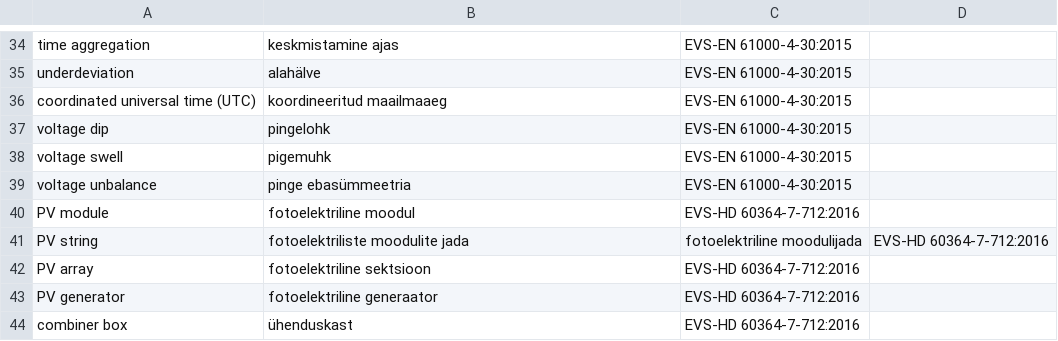
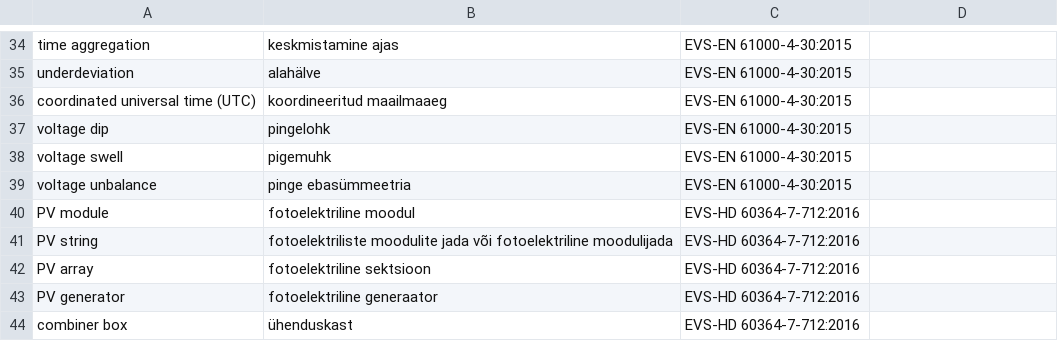
Before and after one commit to Elering/EE_EN_EnergyTerms, a CSV file: terms_from_standards.csv, drawn as a sheet; only a part is shown, gaps mark what is left out.

Commit message:
Update terms_from_standards.csv

```diff
--- a/terms_from_standards.csv
+++ b/terms_from_standards.csv
@@ -40,3 +40,3 @@ voltage unbalance,pinge ebasümmeetria,EVS-EN 61000-4-30:2015
 PV module,fotoelektriline moodul,EVS-HD 60364-7-712:2016
-PV string,fotoelektriliste moodulite jada, fotoelektriline moodulijada,EVS-HD 60364-7-712:2016
+PV string,fotoelektriliste moodulite jada või fotoelektriline moodulijada,EVS-HD 60364-7-712:2016
 PV array,fotoelektriline sektsioon,EVS-HD 60364-7-712:2016
```
